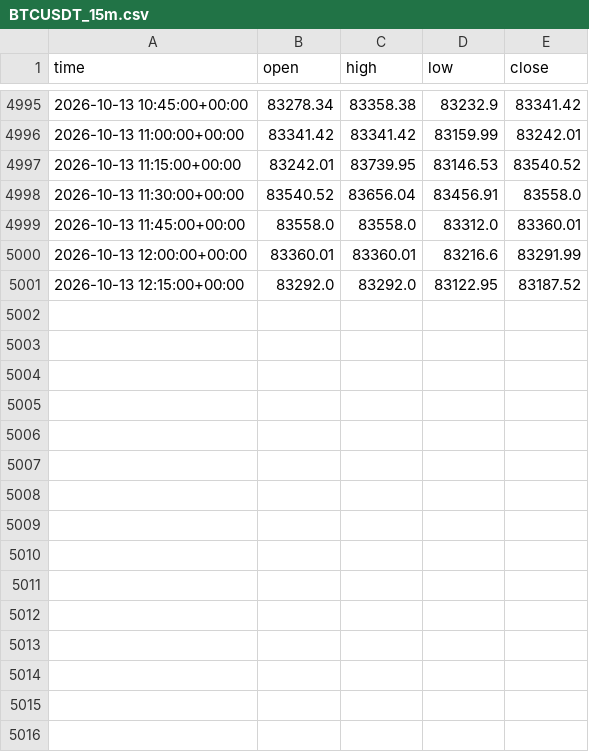
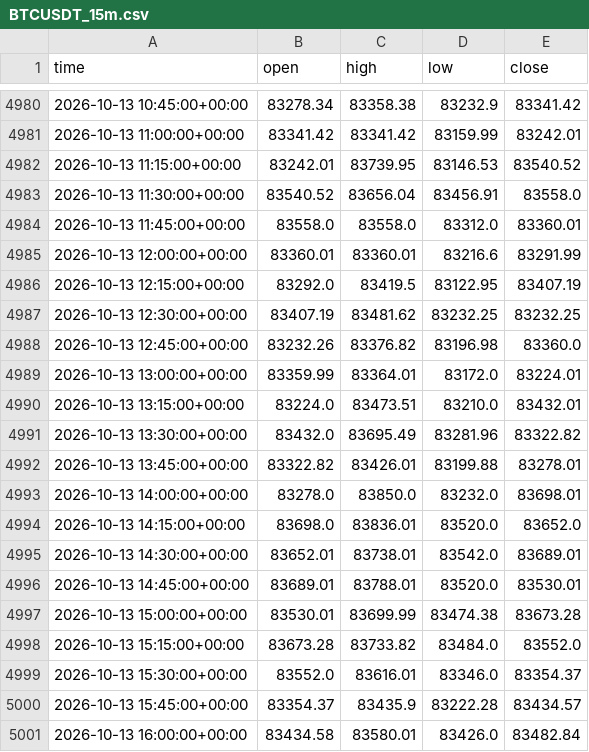
Before and after one commit to anothermario/bota, a CSV file: data/BTCUSDT_15m.csv, drawn as a sheet; only a part is shown, gaps mark what is left out; the diff covers the shown part only.

```diff
--- a/data/BTCUSDT_15m.csv
+++ b/data/BTCUSDT_15m.csv
@@ -5000,2 +4985,17 @@ time,open,high,low,close
 2026-10-13 12:00:00+00:00,83360.01,83360.01,83216.6,83291.99
-2026-10-13 12:15:00+00:00,83292.0,83292.0,83122.95,83187.52
+2026-10-13 12:15:00+00:00,83292.0,83419.5,83122.95,83407.19
+2026-10-13 12:30:00+00:00,83407.19,83481.62,83232.25,83232.25
+2026-10-13 12:45:00+00:00,83232.26,83376.82,83196.98,83360.0
+2026-10-13 13:00:00+00:00,83359.99,83364.01,83172.0,83224.01
+2026-10-13 13:15:00+00:00,83224.0,83473.51,83210.0,83432.01
+2026-10-13 13:30:00+00:00,83432.0,83695.49,83281.96,83322.82
+2026-10-13 13:45:00+00:00,83322.82,83426.01,83199.88,83278.01
+2026-10-13 14:00:00+00:00,83278.0,83850.0,83232.0,83698.01
+2026-10-13 14:15:00+00:00,83698.0,83836.01,83520.0,83652.0
+2026-10-13 14:30:00+00:00,83652.01,83738.01,83542.0,83689.01
+2026-10-13 14:45:00+00:00,83689.01,83788.01,83520.0,83530.01
+2026-10-13 15:00:00+00:00,83530.01,83699.99,83474.38,83673.28
+2026-10-13 15:15:00+00:00,83673.28,83733.82,83484.0,83552.0
+2026-10-13 15:30:00+00:00,83552.0,83616.01,83346.0,83354.37
+2026-10-13 15:45:00+00:00,83354.37,83435.9,83222.28,83434.57
+2026-10-13 16:00:00+00:00,83434.58,83580.01,83426.0,83482.84
```
Also changed, not shown: 15 removed rows elsewhere in this file, data/ETCUSDT_15m.csv, data/ETHUSDT_15m.csv, 10 other files.
